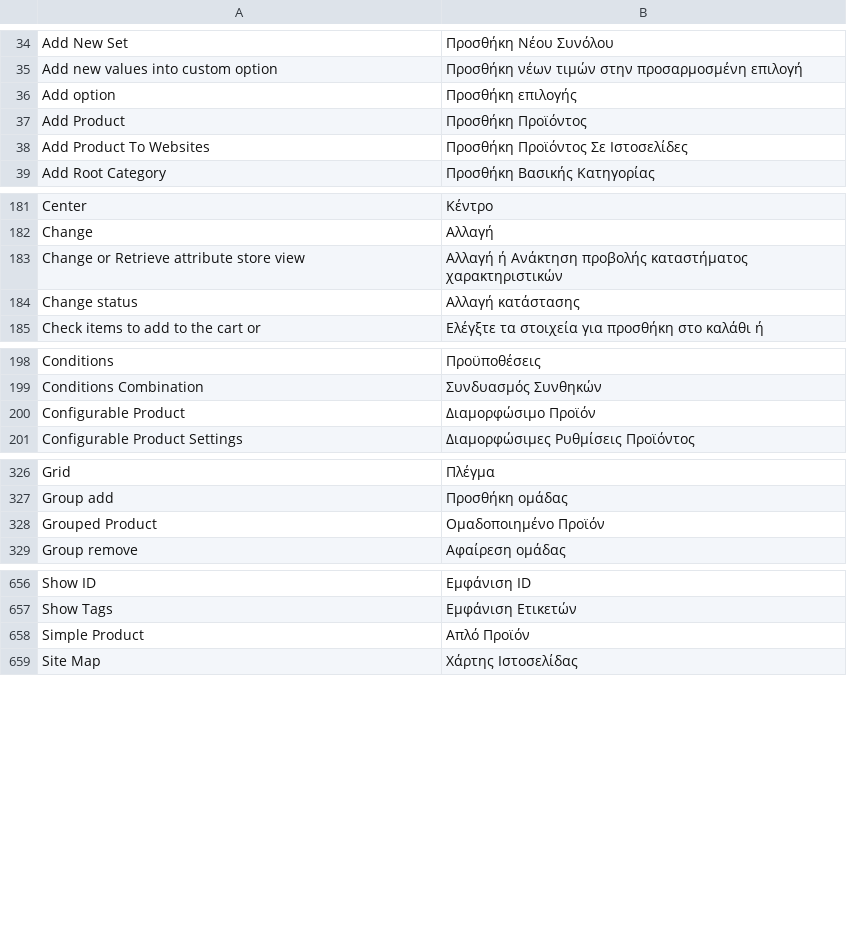
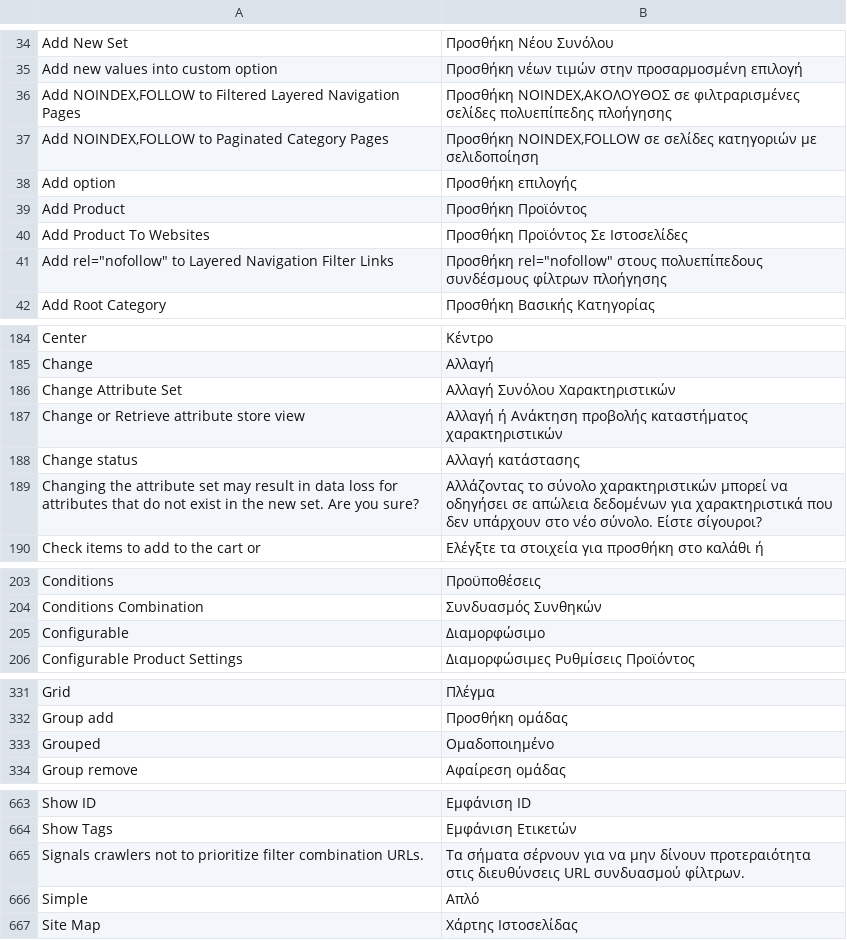
Before and after one commit to MahoCommerce/maho-language-el_GR, a CSV file: app/locale/el_GR/Mage_Catalog.csv, drawn as a sheet; only a part is shown, gaps mark what is left out; removed rows and columns are numbered as before the commit, all else as after; the diff covers the shown part only; the diff names each change by its address in the sheet, - before the commit and + after, or states it on an @@ line.

```diff
--- a/app/locale/el_GR/Mage_Catalog.csv
+++ b/app/locale/el_GR/Mage_Catalog.csv
+row 36: Add NOINDEX,FOLLOW to Filtered Layered Navigation Pages | Προσθήκη NOINDEX,ΑΚΟΛΟΥΘΟΣ σε φιλτραρισμένες σελίδες πολυεπίπεδης πλοήγησης
+row 37: Add NOINDEX,FOLLOW to Paginated Category Pages | Προσθήκη NOINDEX,FOLLOW σε σελίδες κατηγοριών με σελιδοποίηση
+row 41: Add rel="nofollow" to Layered Navigation Filter Links | Προσθήκη rel="nofollow" στους πολυεπίπεδους συνδέσμους φίλτρων πλοήγησης
+row 186: Change Attribute Set | Αλλαγή Συνόλου Χαρακτηριστικών
+row 189: Changing the attribute set may result in data loss for attributes that do not exist in the new set. Are you sure? | Αλλάζοντας το σύνολο χαρακτηριστικών μπορεί να οδηγήσει σε απώλεια δεδομένων για χαρακτηριστικά που δεν υπάρχουν στο νέο σύνολο. Είστε σίγουροι?
-row 200: Configurable Product | Διαμορφώσιμο Προϊόν
+row 205: Configurable | Διαμορφώσιμο
-row 328: Grouped Product | Ομαδοποιημένο Προϊόν
+row 333: Grouped | Ομαδοποιημένο
-row 658: Simple Product | Απλό Προϊόν
+row 665: Signals crawlers not to prioritize filter combination URLs. | Τα σήματα σέρνουν για να μην δίνουν προτεραιότητα στις διευθύνσεις URL συνδυασμού φίλτρων.
+row 666: Simple | Απλό
```
Also changed, not shown: 4 added rows, 2 removed rows and 2 edited cells elsewhere in this file, app/locale/el_GR/Mage_Adminhtml.csv, app/locale/el_GR/Mage_Contacts.csv, 17 other files.
